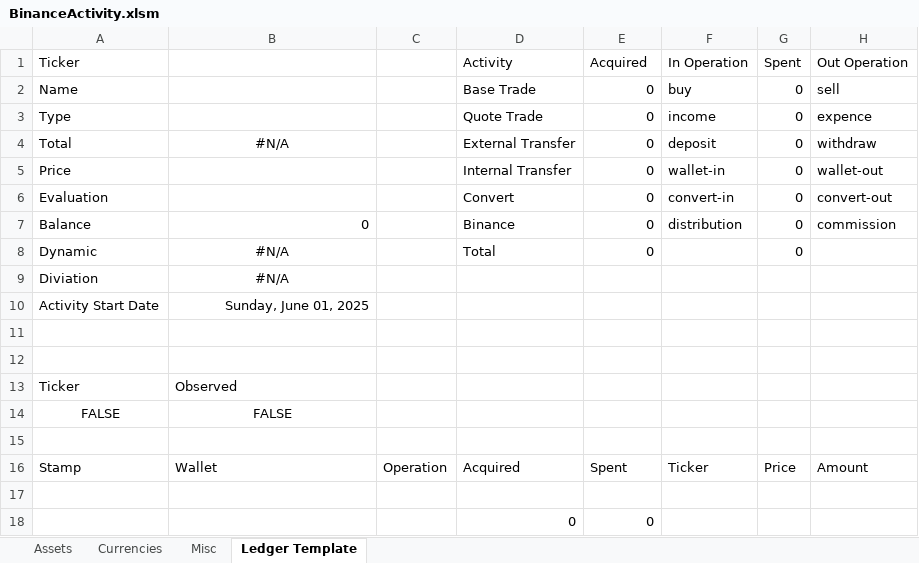
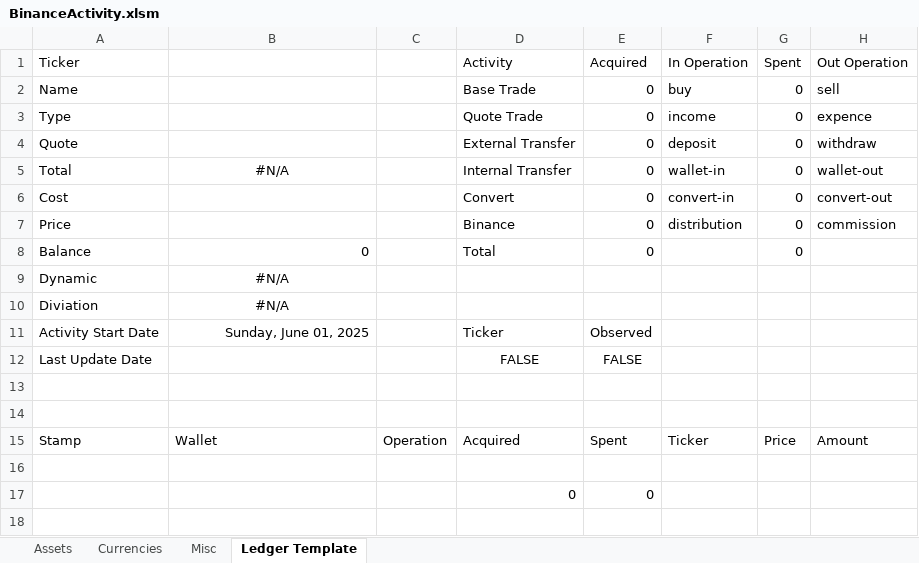
Before and after one commit to ElemagEx/Binance-Workbook, an Excel workbook: BinanceActivity.xlsm, sheet Ledger Template, drawn as a sheet; only a part is shown; values as stored, in another font and other column widths than the file's, no borders; table styles not drawn; removed rows and columns are numbered as before the commit, all else as after; rows hold the shown columns only; the diff names each change by its address in the sheet, - before the commit and + after, or states it on an @@ line.

Commit message:
Preparation for evaluation

```diff
--- a/BinanceActivity.xlsm (sheet Ledger Template)
+++ b/BinanceActivity.xlsm (sheet Ledger Template)
-A4 (Ticker): Total
+A4 (Ticker): Quote
-B4: #N/A
+B4: (empty)
-A5 (Ticker): Price
+A5 (Ticker): Total
-B5: (empty)
+B5: #N/A
-A6 (Ticker): Evaluation
+A6 (Ticker): Cost
-A7 (Ticker): Balance
+A7 (Ticker): Price
-B7: 0
+B7: (empty)
-A8 (Ticker): Dynamic
+A8 (Ticker): Balance
-B8: #N/A
+B8: 0
-B8 alignment: center
+B8 alignment: right
+row 9: Dynamic | #N/A
-D11 (Activity): (empty)
+D11 (Activity): Ticker
-E11 (Acquired): (empty)
+E11 (Acquired): Observed
+row 12: Last Update Date |  |  | FALSE | FALSE
-row 12: (empty)
-row 13: Ticker | Observed
-row 14: FALSE | FALSE
```
Also changed, not shown: sheet Misc, sheet Currencies, sheet Assets, 12 other files.
